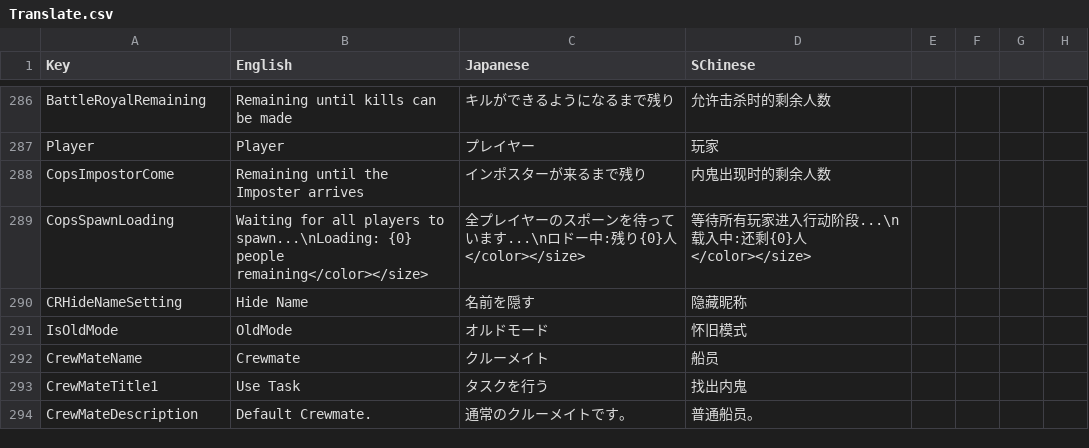
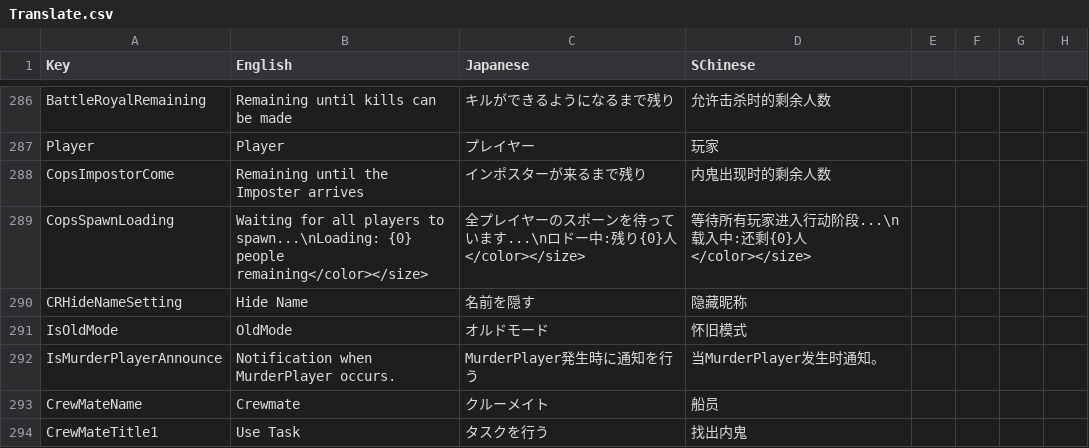
Before and after one commit to SuperNewRoles/SuperNewRoles, a CSV file: SuperNewRoles/Resources/Translate.csv, drawn as a sheet; only a part is shown, gaps mark what is left out; the shorter side is filled out with more unchanged rows.

Commit message:
「MurderPlayer発生時に通知を行う」設定を追加し、Announceメソッドで設定がオフの場合returnするコードを追加した

```diff
--- a/SuperNewRoles/Resources/Translate.csv
+++ b/SuperNewRoles/Resources/Translate.csv
@@ -293,2 +293,3 @@ CRHideNameSetting,Hide Name,名前を隠す,隐藏昵称
 IsOldMode,OldMode,オルドモード,怀旧模式
+IsMurderPlayerAnnounce,Notification when MurderPlayer occurs.,MurderPlayer発生時に通知を行う,当MurderPlayer发生时通知。
 CrewMateName,Crewmate,クルーメイト,船员
```
Also changed, not shown: 2 other files.
